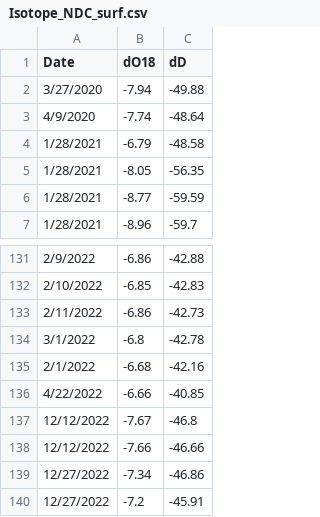
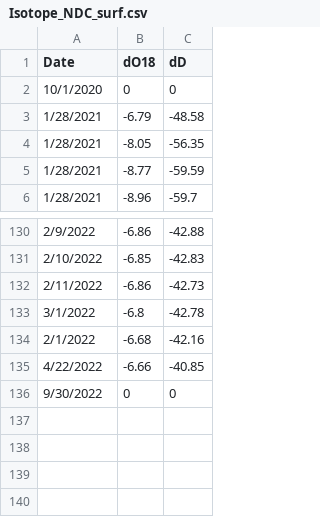
Before and after one commit to smotz9/BORR_TTD, a CSV file: Isotope_NDC_surf.csv, drawn as a sheet; only a part is shown, gaps mark what is left out.

```diff
--- a/Isotope_NDC_surf.csv
+++ b/Isotope_NDC_surf.csv
@@ -1,4 +1,3 @@
 Date,dO18,dD
-3/27/2020,-7.94,-49.88
-4/9/2020,-7.74,-48.64
+10/1/2020,0,0
 1/28/2021,-6.79,-48.58
@@ -136,5 +135,2 @@ Date,dO18,dD
 4/22/2022,-6.66,-40.85
-12/12/2022,-7.67,-46.8
-12/12/2022,-7.66,-46.66
-12/27/2022,-7.34,-46.86
-12/27/2022,-7.2,-45.91
+9/30/2022,0,0
```
Also changed, not shown: Isotope_NDC_seep.csv, Isotope_SDC_surf.csv, 1 other file.
